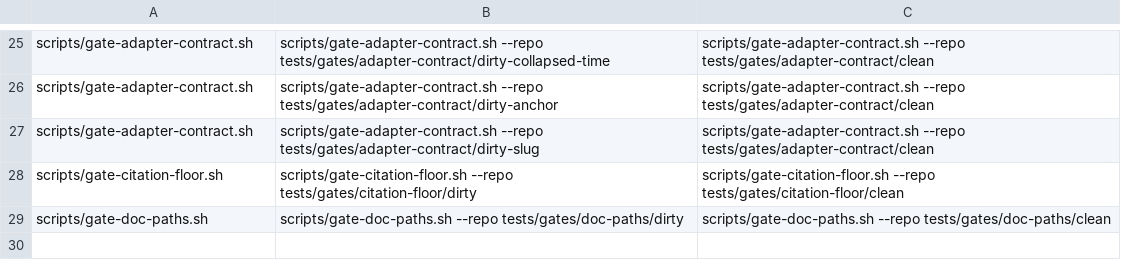
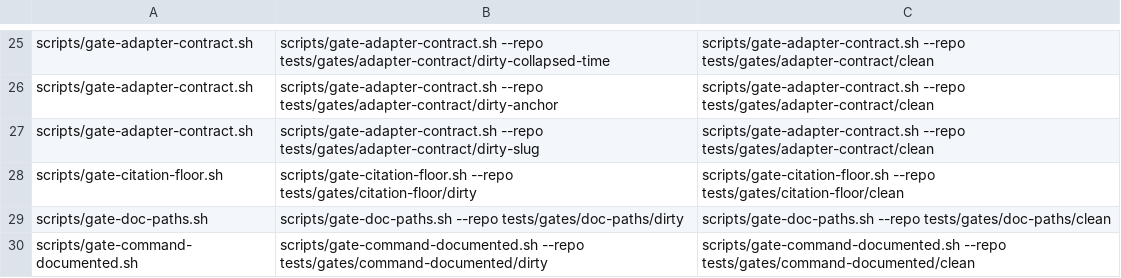
Before and after one commit to FrancyJGLisboa/llm-wiki-bootstrap, a TSV file: scripts/gate-fixtures.tsv, drawn as a sheet; only a part is shown, gaps mark what is left out; the diff names each change by its address in the sheet, - before the commit and + after, or states it on an @@ line.

```diff
--- a/scripts/gate-fixtures.tsv
+++ b/scripts/gate-fixtures.tsv
+row 30: scripts/gate-command-documented.sh | scripts/gate-command-documented.sh --repo tests/gates/command-documented/dirty | scripts/gate-command-documented.sh --repo tests/gates/command-documented/clean
```
Also changed, not shown: gates/baseline.tsv, 13 other files.
